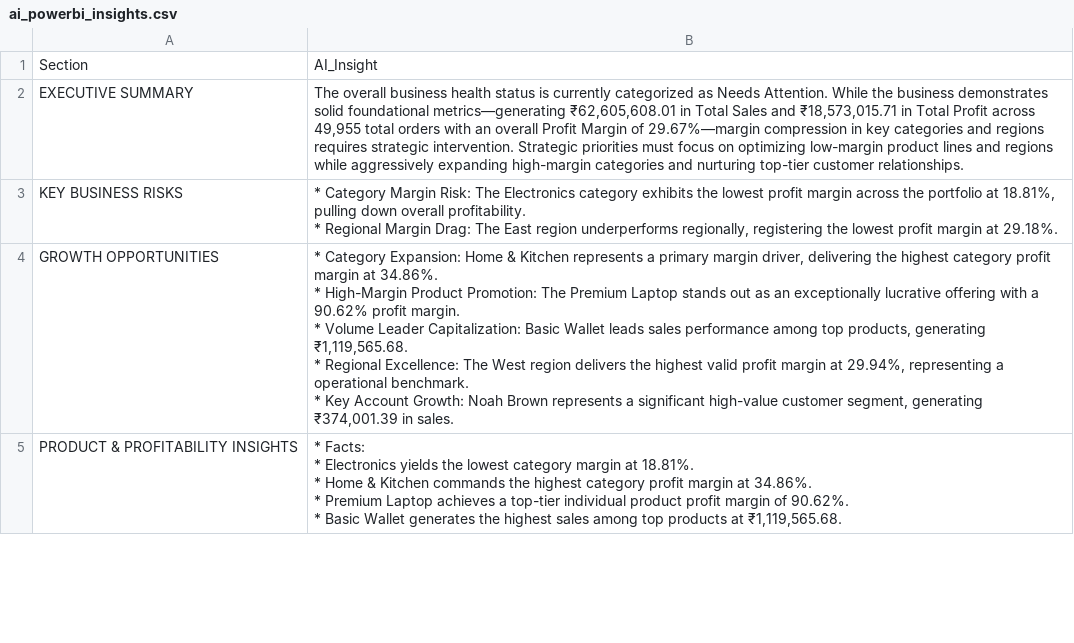
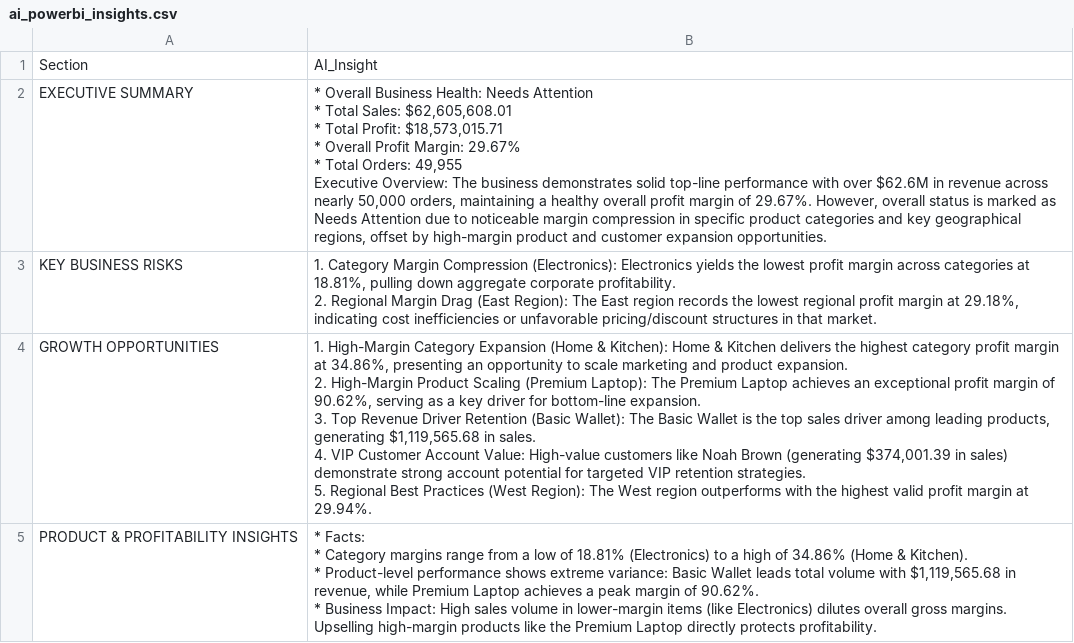
Before and after one commit to mdsahilolhp-hub/AI_Business_Intelligence_System, a CSV file: 05_AI/ai_powerbi_insights.csv, drawn as a sheet; only a part is shown; the diff covers the shown part only.

```diff
--- a/05_AI/ai_powerbi_insights.csv
+++ b/05_AI/ai_powerbi_insights.csv
@@ -1,14 +1,19 @@
 Section,AI_Insight
-EXECUTIVE SUMMARY,"The overall business health status is currently categorized as Needs Attention. While the business demonstrates solid foundational metrics—generating ₹62,605,608.01 in Total Sales and ₹18,573,015.71 in Total Profit across 49,955 total orders with an overall Profit Margin of 29.67%—margin compression in key categories and regions requires strategic intervention. Strategic priorities must focus on optimizing low-margin product lines and regions while aggressively expanding high-margin categories and nurturing top-tier customer relationships."
-KEY BUSINESS RISKS,"* Category Margin Risk: The Electronics category exhibits the lowest profit margin across the portfolio at 18.81%, pulling down overall profitability.
-* Regional Margin Drag: The East region underperforms regionally, registering the lowest profit margin at 29.18%."
-GROWTH OPPORTUNITIES,"* Category Expansion: Home & Kitchen represents a primary margin driver, delivering the highest category profit margin at 34.86%.
-* High-Margin Product Promotion: The Premium Laptop stands out as an exceptionally lucrative offering with a 90.62% profit margin.
-* Volume Leader Capitalization: Basic Wallet leads sales performance among top products, generating ₹1,119,565.68.
-* Regional Excellence: The West region delivers the highest valid profit margin at 29.94%, representing a operational benchmark.
-* Key Account Growth: Noah Brown represents a significant high-value customer segment, generating ₹374,001.39 in sales."
-PRODUCT & PROFITABILITY INSIGHTS,"* Facts:
-  * Electronics yields the lowest category margin at 18.81%.
-  * Home & Kitchen commands the highest category profit margin at 34.86%.
-  * Premium Laptop achieves a top-tier individual product profit margin of 90.62%.
-  * Basic Wallet generates the highest sales among top products at ₹1,119,565.68."
+EXECUTIVE SUMMARY,"* Overall Business Health: Needs Attention
+* Total Sales: $62,605,608.01
+* Total Profit: $18,573,015.71
+* Overall Profit Margin: 29.67%
+* Total Orders: 49,955
+
+Executive Overview: The business demonstrates solid top-line performance with over $62.6M in revenue across nearly 50,000 orders, maintaining a healthy overall profit margin of 29.67%. However, overall status is marked as Needs Attention due to noticeable margin compression in specific product categories and key geographical regions, offset by high-margin product and customer expansion opportunities."
+KEY BUSINESS RISKS,"1. Category Margin Compression (Electronics): Electronics yields the lowest profit margin across categories at 18.81%, pulling down aggregate corporate profitability.
+2. Regional Margin Drag (East Region): The East region records the lowest regional profit margin at 29.18%, indicating cost inefficiencies or unfavorable pricing/discount structures in that market."
+GROWTH OPPORTUNITIES,"1. High-Margin Category Expansion (Home & Kitchen): Home & Kitchen delivers the highest category profit margin at 34.86%, presenting an opportunity to scale marketing and product expansion.
+2. High-Margin Product Scaling (Premium Laptop): The Premium Laptop achieves an exceptional profit margin of 90.62%, serving as a key driver for bottom-line expansion.
+3. Top Revenue Driver Retention (Basic Wallet): The Basic Wallet is the top sales driver among leading products, generating $1,119,565.68 in sales.
+4. VIP Customer Account Value: High-value customers like Noah Brown (generating $374,001.39 in sales) demonstrate strong account potential for targeted VIP retention strategies.
+5. Regional Best Practices (West Region): The West region outperforms with the highest valid profit margin at 29.94%."
+PRODUCT & PROFITABILITY INSIGHTS,"* Facts:
+  * Category margins range from a low of 18.81% (Electronics) to a high of 34.86% (Home & Kitchen).
+  * Product-level performance shows extreme variance: Basic Wallet leads total volume with $1,119,565.68 in revenue, while Premium Laptop achieves a peak margin of 90.62%.
+* Business Impact: High sales volume in lower-margin items (like Electronics) dilutes overall gross margins. Upselling high-margin products like the Premium Laptop directly protects profitability."
```
Also changed, not shown: 3 edited cells elsewhere in this file, 8 other files.
